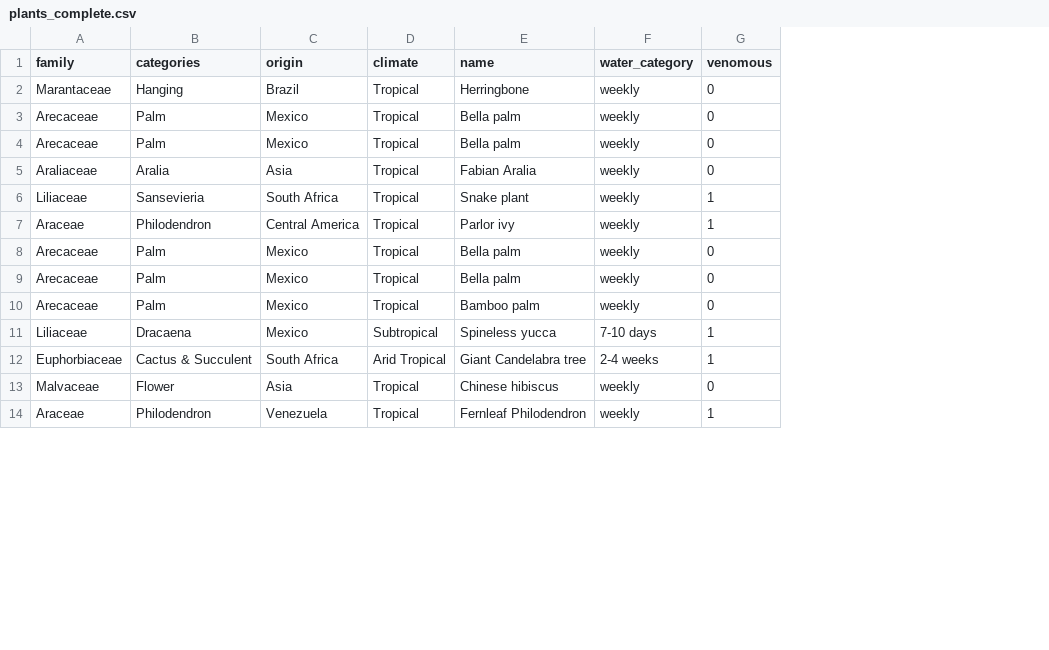
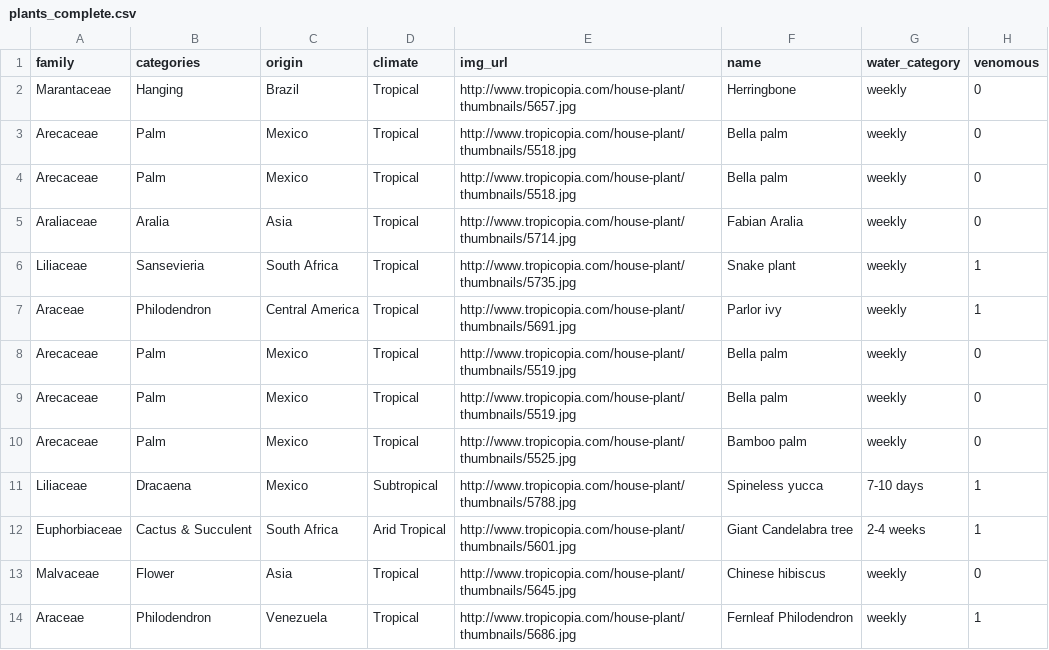
Before and after one commit to Chroma-CESAR/Rooted, a CSV file: datasets/results/plants_complete.csv, drawn as a sheet; only a part is shown; the diff names each change by its address in the sheet, - before the commit and + after, or states it on an @@ line.

Commit message:
add: image url to the final dataset

```diff
--- a/datasets/results/plants_complete.csv
+++ b/datasets/results/plants_complete.csv
+column E (img_url), rows 2-14: http://www.tropicopia.com/house-plant/thumbnails/5657.jpg | http://www.tropicopia.com/house-plant/thumbnails/5518.jpg | http://www.tropicopia.com/house-plant/thumbnails/5518.jpg | http://www.tropicopia.com/house-plant/thumbnails/5714.jpg | http://www.tropicopia.com/house-plant/thumbnails/5735.jpg | http://www.tropicopia.com/house-plant/thumbnails/5691.jpg | http://www.tropicopia.com/house-plant/thumbnails/5519.jpg | http://www.tropicopia.com/house-plant/thumbnails/5519.jpg | http://www.tropicopia.com/house-plant/thumbnails/5525.jpg | http://www.tropicopia.com/house-plant/thumbnails/5788.jpg | http://www.tropicopia.com/house-plant/thumbnails/5601.jpg | http://www.tropicopia.com/house-plant/thumbnails/5645.jpg | http://www.tropicopia.com/house-plant/thumbnails/5686.jpg
```
Also changed, not shown: 3 other files.
